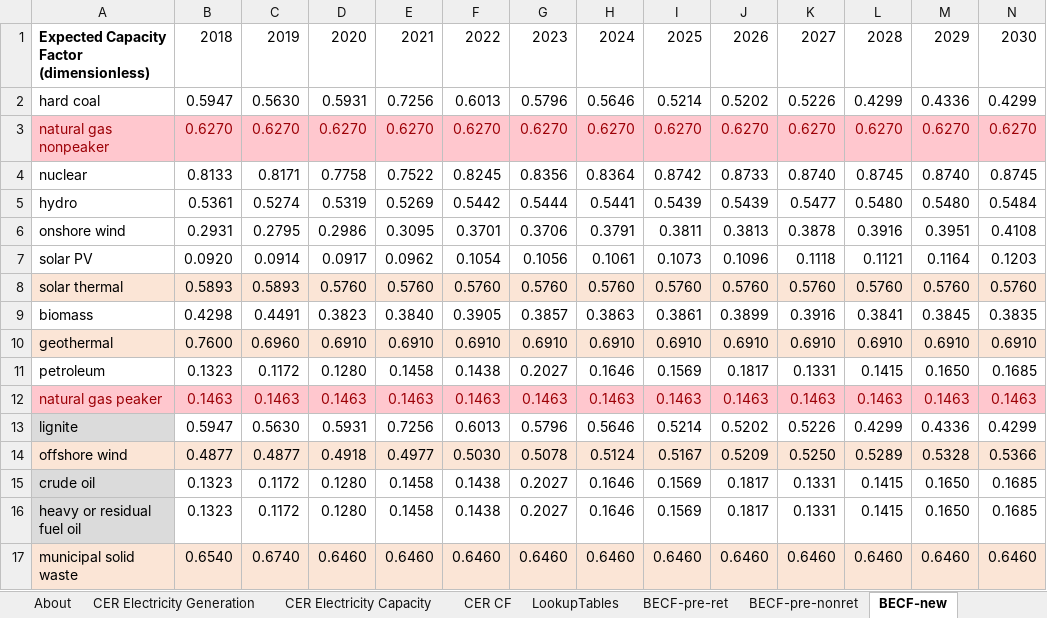
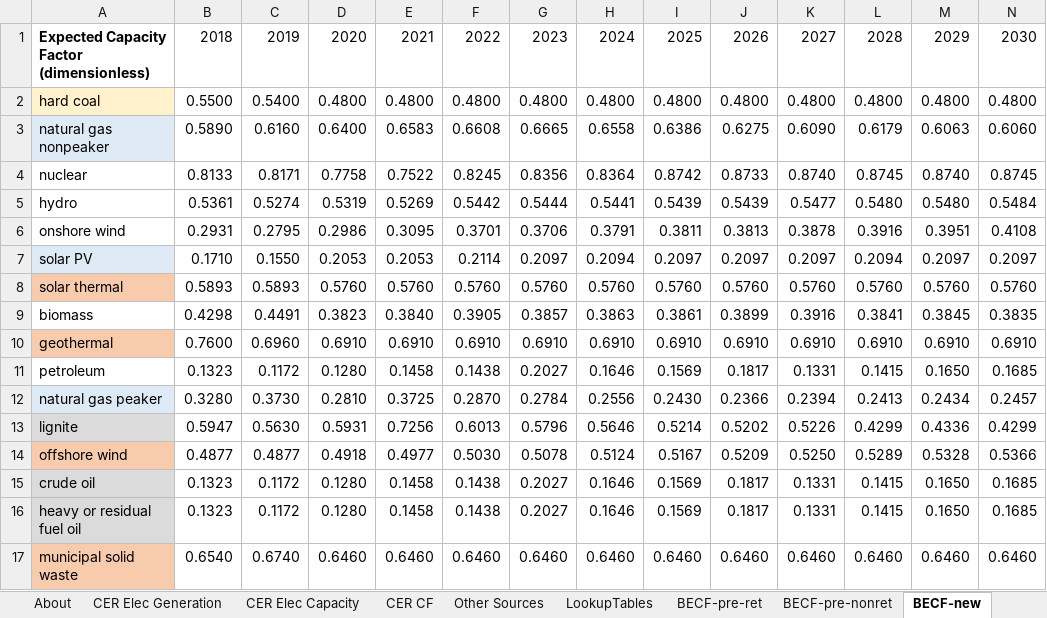
Before and after one commit to EnergyInnovation/eps-canada, an Excel workbook: InputData/elec/BECF/BAU Expected Capacity Factors.xlsx, sheet BECF-new, drawn as a sheet; only a part is shown; values as stored, in another font and other column widths than the file's, no borders; charts and pictures not drawn; removed rows and columns are numbered as before the commit, all else as after; rows hold the shown columns only; the diff covers the shown part only; the diff names each change by its address in the sheet, - before the commit and + after, or states it on an @@ line.

```diff
--- a/InputData/elec/BECF/BAU Expected Capacity Factors.xlsx (sheet BECF-new)
+++ b/InputData/elec/BECF/BAU Expected Capacity Factors.xlsx (sheet BECF-new)
-sheet tab: CER Electricity Generation
+sheet tab: CER Elec Generation
-sheet tab: CER Electricity Capacity
+sheet tab: CER Elec Capacity
+sheet tab: Other Sources
-row 2: hard coal | 0.5947 | 0.5630 | 0.5931 | 0.7256 | 0.6013 | 0.5796 | 0.5646 | 0.5214 | 0.5202 | 0.5226 | 0.4299 | 0.4336 | 0.4299
-row 3: natural gas nonpeaker | 0.6270 | 0.6270 | 0.6270 | 0.6270 | 0.6270 | 0.6270 | 0.6270 | 0.6270 | 0.6270 | 0.6270 | 0.6270 | 0.6270 | 0.6270
+row 2: hard coal | 0.5500 | 0.5400 | 0.4800 | 0.4800 | 0.4800 | 0.4800 | 0.4800 | 0.4800 | 0.4800 | 0.4800 | 0.4800 | 0.4800 | 0.4800
+row 3: natural gas nonpeaker | 0.5890 | 0.6160 | 0.6400 | 0.6583 | 0.6608 | 0.6665 | 0.6558 | 0.6386 | 0.6275 | 0.6090 | 0.6179 | 0.6063 | 0.6060
-row 7: solar PV | 0.0920 | 0.0914 | 0.0917 | 0.0962 | 0.1054 | 0.1056 | 0.1061 | 0.1073 | 0.1096 | 0.1118 | 0.1121 | 0.1164 | 0.1203
+row 7: solar PV | 0.1710 | 0.1550 | 0.2053 | 0.2053 | 0.2114 | 0.2097 | 0.2094 | 0.2097 | 0.2097 | 0.2097 | 0.2094 | 0.2097 | 0.2097
-A8 fill: #FBE5D6
+A8 fill: #F8CBAD
-B8:N8 fill: #FBE5D6
+B8:N8 fill: none
-A10 fill: #FBE5D6
+A10 fill: #F8CBAD
-B10:N10 fill: #FBE5D6
+B10:N10 fill: none
-row 12: natural gas peaker | 0.1463 | 0.1463 | 0.1463 | 0.1463 | 0.1463 | 0.1463 | 0.1463 | 0.1463 | 0.1463 | 0.1463 | 0.1463 | 0.1463 | 0.1463
+row 12: natural gas peaker | 0.3280 | 0.3730 | 0.2810 | 0.3725 | 0.2870 | 0.2784 | 0.2556 | 0.2430 | 0.2366 | 0.2394 | 0.2413 | 0.2434 | 0.2457
-A14 fill: #FBE5D6
+A14 fill: #F8CBAD
-B14:N14 fill: #FBE5D6
+B14:N14 fill: none
-A17 fill: #FBE5D6
+A17 fill: #F8CBAD
-B17:N17 fill: #FBE5D6
+B17:N17 fill: none
```
Also changed, not shown: cell formats elsewhere in this sheet, sheet BECF-pre-ret, sheet About, formulas that keep their value, hidden cells, charts or pictures, InputData/bldgs/BCEU/BAU Components Energy Use.xlsx, 24 other files.
